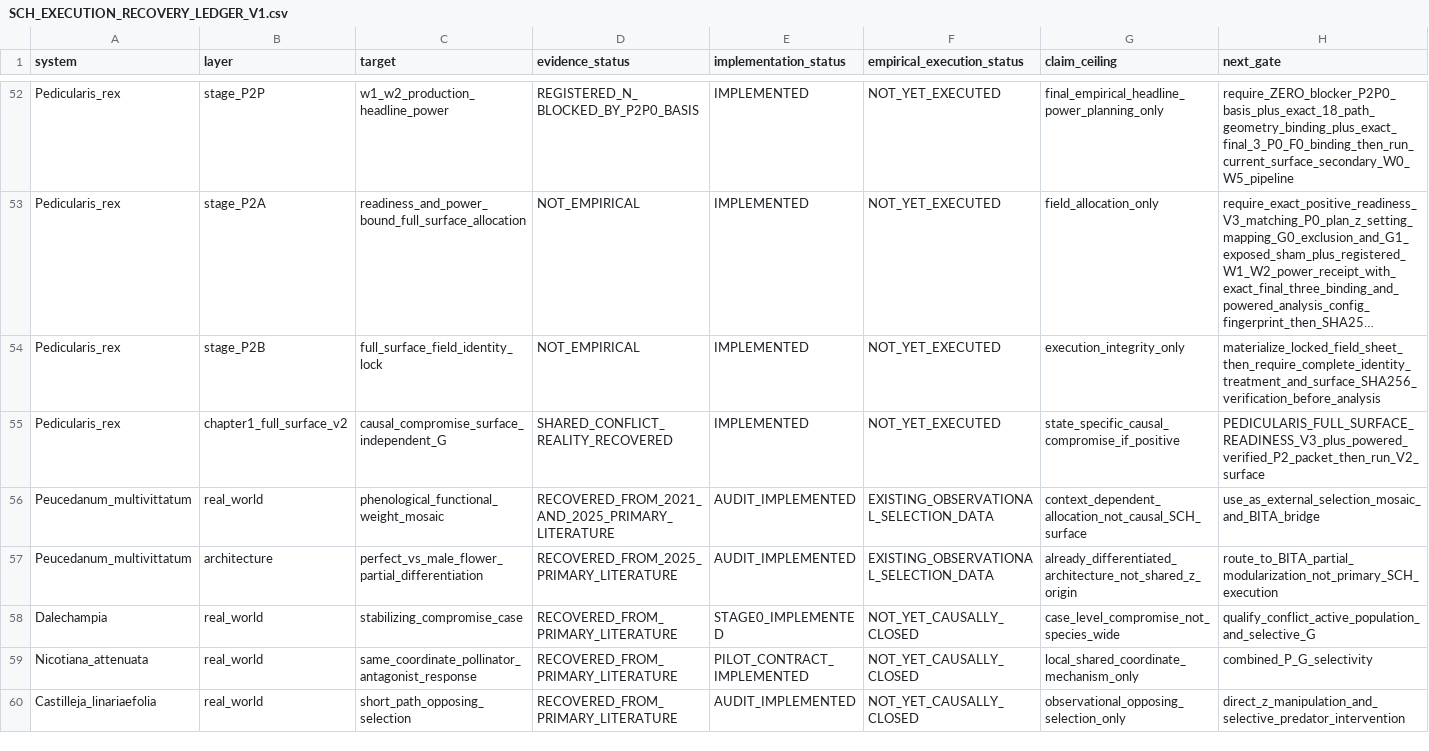
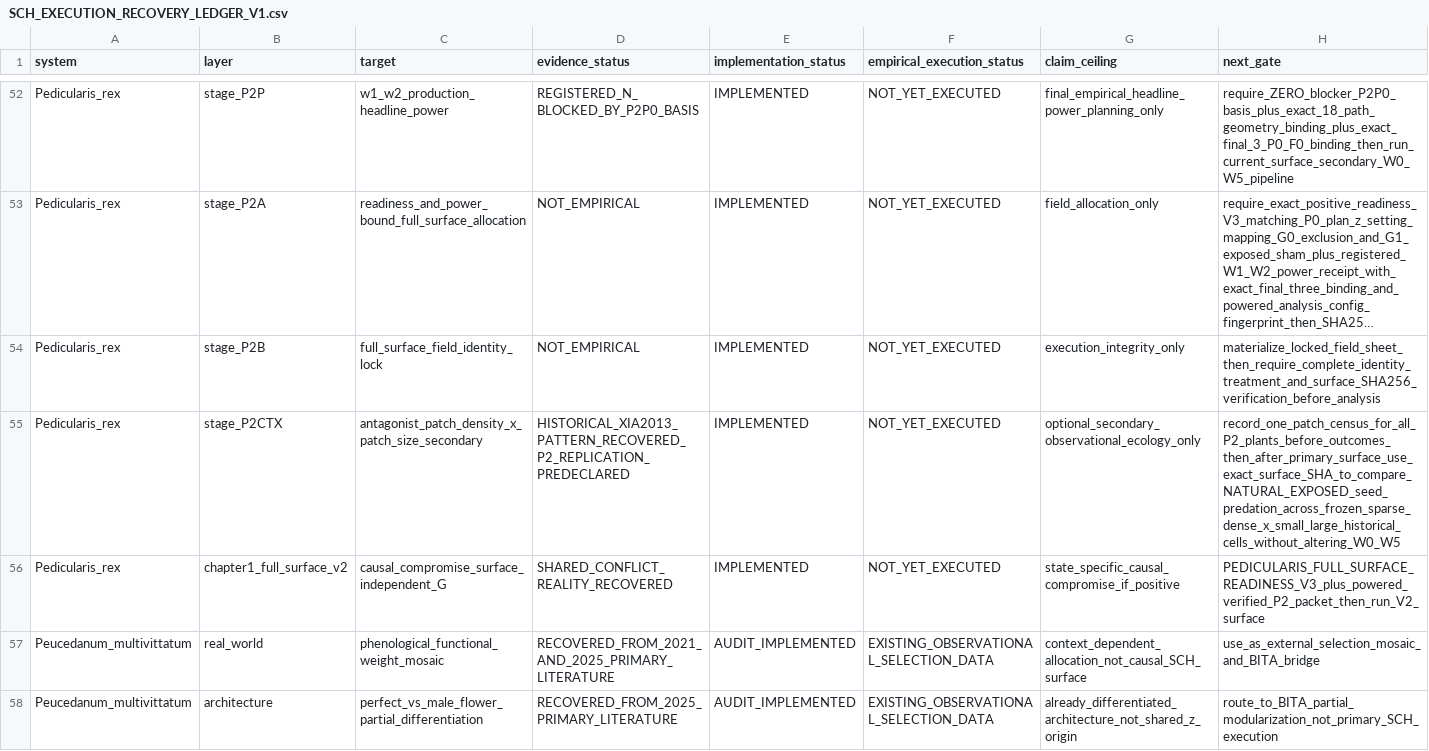
Before and after one commit to zuizui0223/sch, a CSV file: empirical/architecture/SCH_EXECUTION_RECOVERY_LEDGER_V1.csv, drawn as a sheet; only a part is shown, gaps mark what is left out; the shorter side is filled out with more unchanged rows; long unchanged cells end in …; the diff names each change by its address in the sheet, - before the commit and + after, or states it on an @@ line.

Commit message:
Register optional P2 patch-context replication

```diff
--- a/empirical/architecture/SCH_EXECUTION_RECOVERY_LEDGER_V1.csv
+++ b/empirical/architecture/SCH_EXECUTION_RECOVERY_LEDGER_V1.csv
+row 55: Pedicularis_rex | stage_P2CTX | antagonist_patch_density_x_patch_size_secondary | HISTORICAL_XIA2013_PATTERN_RECOVERED_P2_REPLICATION_PREDECLARED | IMPLEMENTED | NOT_YET_EXECUTED | optional_secondary_observational_ecology_only | record_one_patch_census_for_all_P2_plants_before_outcomes_then_after_primary_surface_use_exact_surface_SHA_to_compare_NATURAL_EXPOSED_seed_predation_across_frozen_sparse_dense_x_small_large_historical_cells_without_altering_W0_W5
```
